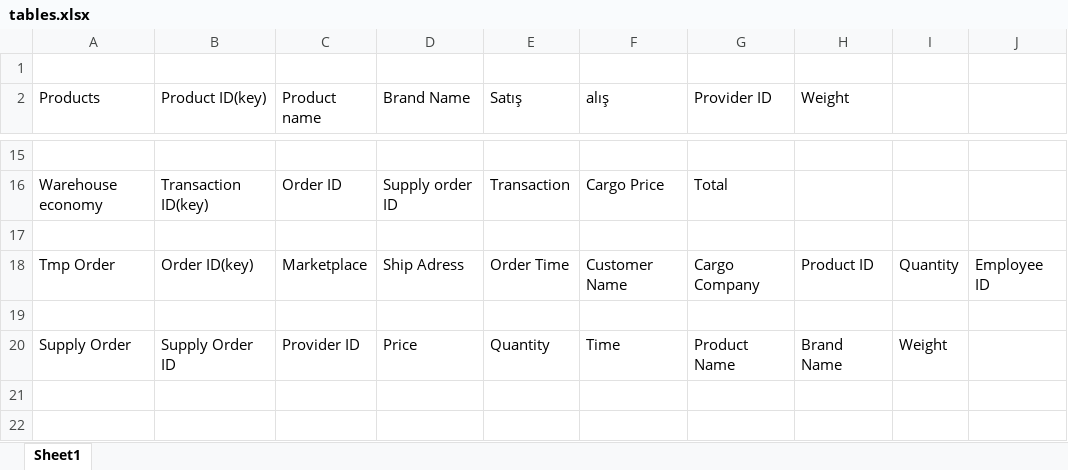
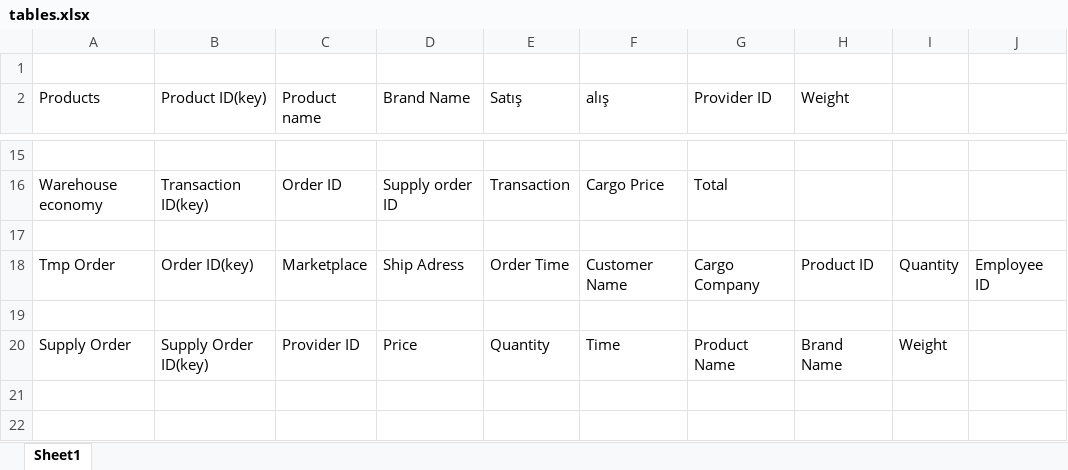
Before and after one commit to itucsdb1938/itucsdb1938, an Excel workbook: tables.xlsx, sheet Sheet1, drawn as a sheet; only a part is shown, gaps mark what is left out; values as stored, in another font and other column widths than the file's, no borders; the diff names each change by its address in the sheet, - before the commit and + after, or states it on an @@ line.

```diff
--- a/tables.xlsx (sheet Sheet1)
+++ b/tables.xlsx (sheet Sheet1)
-B20 (Product ID(key)): Supply Order ID
+B20 (Product ID(key)): Supply Order ID(key)
```
Also changed, not shown: 1 other file.
